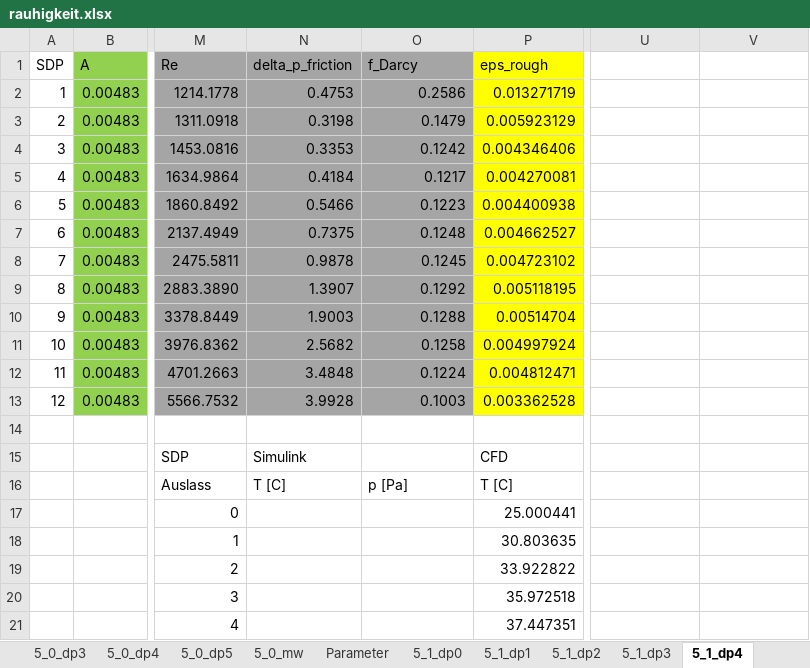
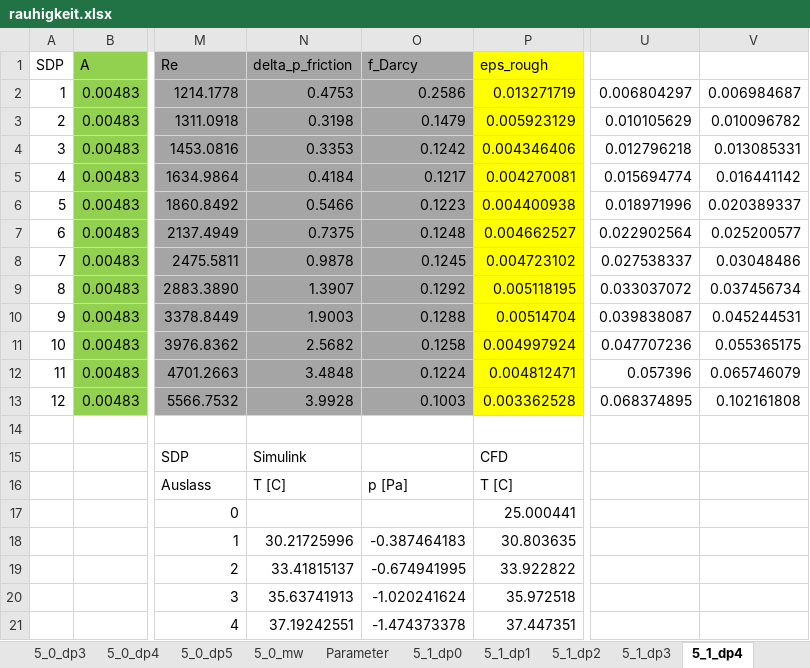
Before and after one commit to hamzaable/Modelling-of-Solar-Roof-Tiles, an Excel workbook: rauhigkeit.xlsx, sheet 5_1_dp4, drawn as a sheet; only a part is shown, gaps mark what is left out; values as stored, in another font and other column widths than the file's, no borders; charts and pictures not drawn; the diff covers the shown part only; the diff names each change by its address in the sheet, - before the commit and + after, or states it on an @@ line.

```diff
--- a/rauhigkeit.xlsx (sheet 5_1_dp4)
+++ b/rauhigkeit.xlsx (sheet 5_1_dp4)
-U2: (empty)
+U2: 0.006804297
-V2: (empty)
+V2: 0.006984687
-U3: (empty)
+U3: 0.010105629
-V3: (empty)
+V3: 0.010096782
-U4: (empty)
+U4: 0.012796218
-V4: (empty)
+V4: 0.013085331
-U5: (empty)
+U5: 0.015694774
-V5: (empty)
+V5: 0.016441142
-U6: (empty)
+U6: 0.018971996
-V6: (empty)
+V6: 0.020389337
-U7: (empty)
+U7: 0.022902564
-V7: (empty)
+V7: 0.025200577
-U8: (empty)
+U8: 0.027538337
-V8: (empty)
+V8: 0.03048486
-U9: (empty)
+U9: 0.033037072
-V9: (empty)
+V9: 0.037456734
-U10: (empty)
+U10: 0.039838087
-V10: (empty)
+V10: 0.045244531
-U11: (empty)
+U11: 0.047707236
-V11: (empty)
+V11: 0.055365175
-U12: (empty)
+U12: 0.057396
-V12: (empty)
+V12: 0.065746079
-U13: (empty)
+U13: 0.068374895
-V13: (empty)
+V13: 0.102161808
-N18 (delta_p_friction): (empty)
+N18 (delta_p_friction): 30.21725996
-O18 (f_Darcy): (empty)
+O18 (f_Darcy): -0.387464183
-N19 (delta_p_friction): (empty)
+N19 (delta_p_friction): 33.41815137
-O19 (f_Darcy): (empty)
+O19 (f_Darcy): -0.674941995
-N20 (delta_p_friction): (empty)
+N20 (delta_p_friction): 35.63741913
-O20 (f_Darcy): (empty)
+O20 (f_Darcy): -1.020241624
-N21 (delta_p_friction): (empty)
+N21 (delta_p_friction): 37.19242551
-O21 (f_Darcy): (empty)
+O21 (f_Darcy): -1.474373378
```
Also changed, not shown: 16 edited cells elsewhere in this sheet, sheet 5_1_dp5, sheet 5_1_dp7, sheet 5_1_dp6, sheet 5_1_dp0, sheet 5_1_dp1, sheet 5_1_dp2, 2 more sheets, other sheet tabs, charts or pictures.
